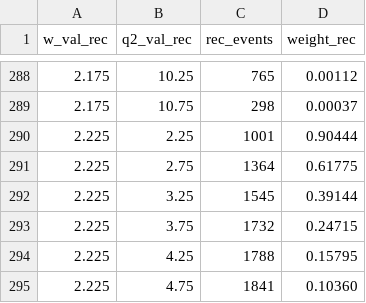
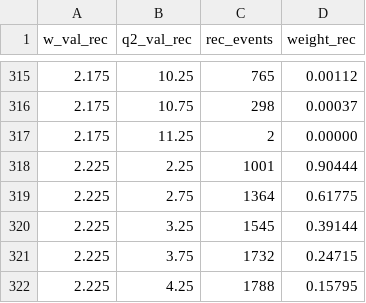
Before and after one commit to aosmond23/clas12, a CSV file: python/output_rec.csv, drawn as a sheet; only a part is shown, gaps mark what is left out; the shorter side is filled out with more unchanged rows; the diff covers the shown part only; the diff names each change by its address in the sheet, - before the commit and + after, or states it on an @@ line.

```diff
--- a/python/output_rec.csv
+++ b/python/output_rec.csv
+row 317: 2.175 | 11.25 | 2 | 0.00000
```
Also changed, not shown: 27 added rows elsewhere in this file, python/output_combined.csv, python/output_gen.csv, 9 other files.
